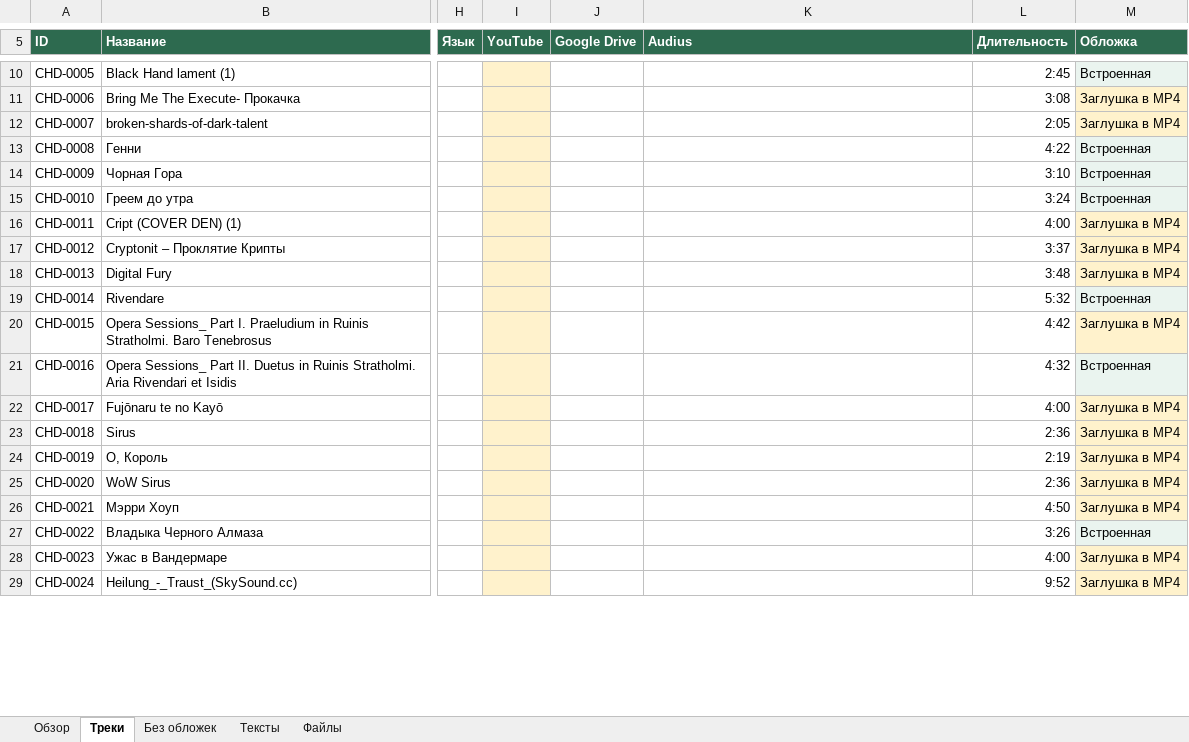
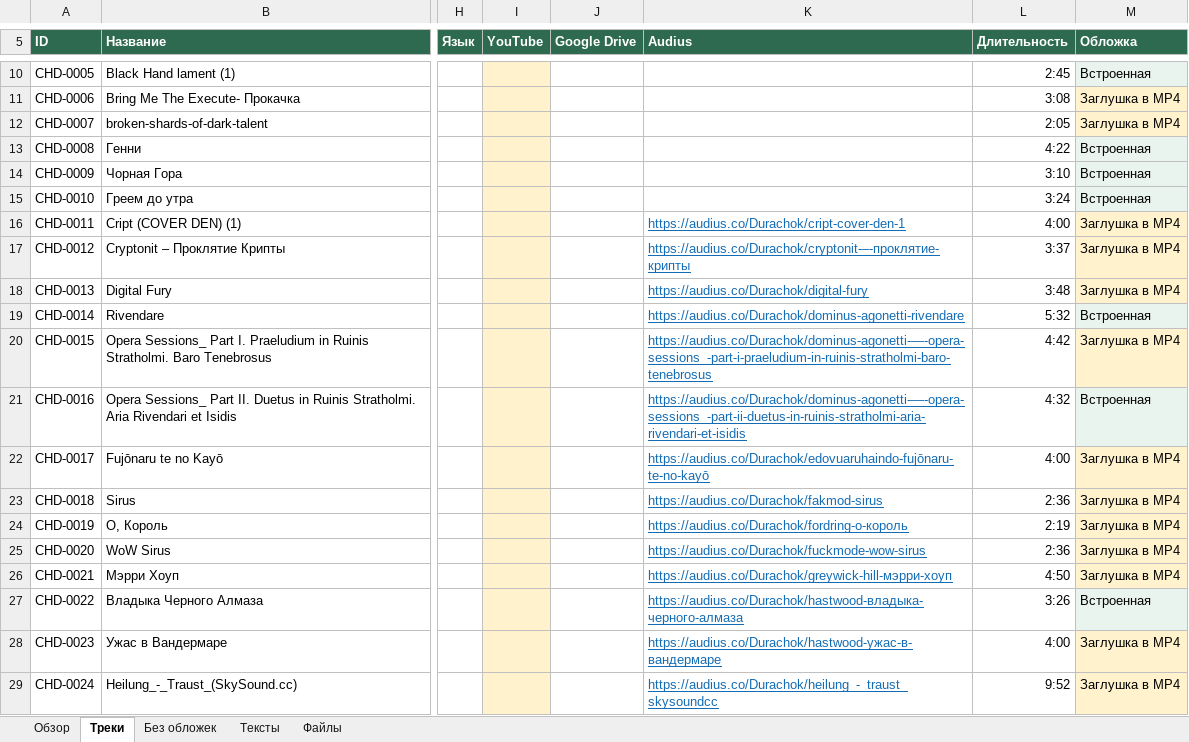
Before and after one commit to Astello-Archivist/Amanda_Neuromantova, an Excel workbook: Ch-D_music_catalog_updated.xlsx, sheet Треки, drawn as a sheet; only a part is shown, gaps mark what is left out; values as stored, in another font and other column widths than the file's, no borders; table styles not drawn; the diff covers the shown part only; the diff names each change by its address in the sheet, - before the commit and + after, or states it on an @@ line.

```diff
--- a/Ch-D_music_catalog_updated.xlsx (sheet Треки)
+++ b/Ch-D_music_catalog_updated.xlsx (sheet Треки)
-K16 (Audius): (empty)
+K16 (Audius): https://audius.co/Durachok/cript-cover-den-1
-K17 (Audius): (empty)
+K17 (Audius): https://audius.co/Durachok/cryptonit-–-проклятие-крипты
-K18 (Audius): (empty)
+K18 (Audius): https://audius.co/Durachok/digital-fury
-K19 (Audius): (empty)
+K19 (Audius): https://audius.co/Durachok/dominus-agonetti-rivendare
-K20 (Audius): (empty)
+K20 (Audius): https://audius.co/Durachok/dominus-agonetti-—-opera-sessions_-part-i-praeludium-in-ruinis-stratholmi-baro-tenebrosus
-K21 (Audius): (empty)
+K21 (Audius): https://audius.co/Durachok/dominus-agonetti-—-opera-sessions_-part-ii-duetus-in-ruinis-stratholmi-aria-rivendari-et-isidis
-K22 (Audius): (empty)
+K22 (Audius): https://audius.co/Durachok/edovuaruhaindo-fujōnaru-te-no-kayō
-K23 (Audius): (empty)
+K23 (Audius): https://audius.co/Durachok/fakmod-sirus
-K24 (Audius): (empty)
+K24 (Audius): https://audius.co/Durachok/fordring-о-король
-K25 (Audius): (empty)
+K25 (Audius): https://audius.co/Durachok/fuckmode-wow-sirus
-K26 (Audius): (empty)
+K26 (Audius): https://audius.co/Durachok/greywick-hill-мэрри-хоуп
-K27 (Audius): (empty)
+K27 (Audius): https://audius.co/Durachok/hastwood-владыка-черного-алмаза
-K28 (Audius): (empty)
+K28 (Audius): https://audius.co/Durachok/hastwood-ужас-в-вандермаре
-K29 (Audius): (empty)
+K29 (Audius): https://audius.co/Durachok/heilung_-_traust_skysoundcc
```
Also changed, not shown: 87 edited cells elsewhere in this sheet, sheet Без обложек, sheet Обзор, Ch-D_music_catalog.xlsx, 9 other files.
